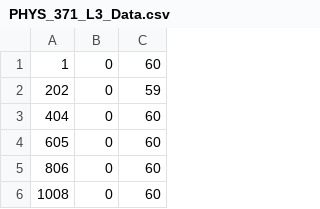
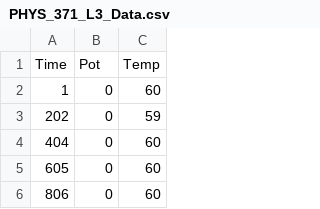
Before and after one commit to MAnguiano000/PHYS_371, a CSV file: PHYS_371_L3_Data.csv, drawn as a sheet; only a part is shown; the shorter side is filled out with more unchanged rows; the diff names each change by its address in the sheet, - before the commit and + after, or states it on an @@ line.

Commit message:
Update PHYS_371_L3_Data.csv

```diff
--- a/PHYS_371_L3_Data.csv
+++ b/PHYS_371_L3_Data.csv
+row 1: Time | Pot | Temp
```
